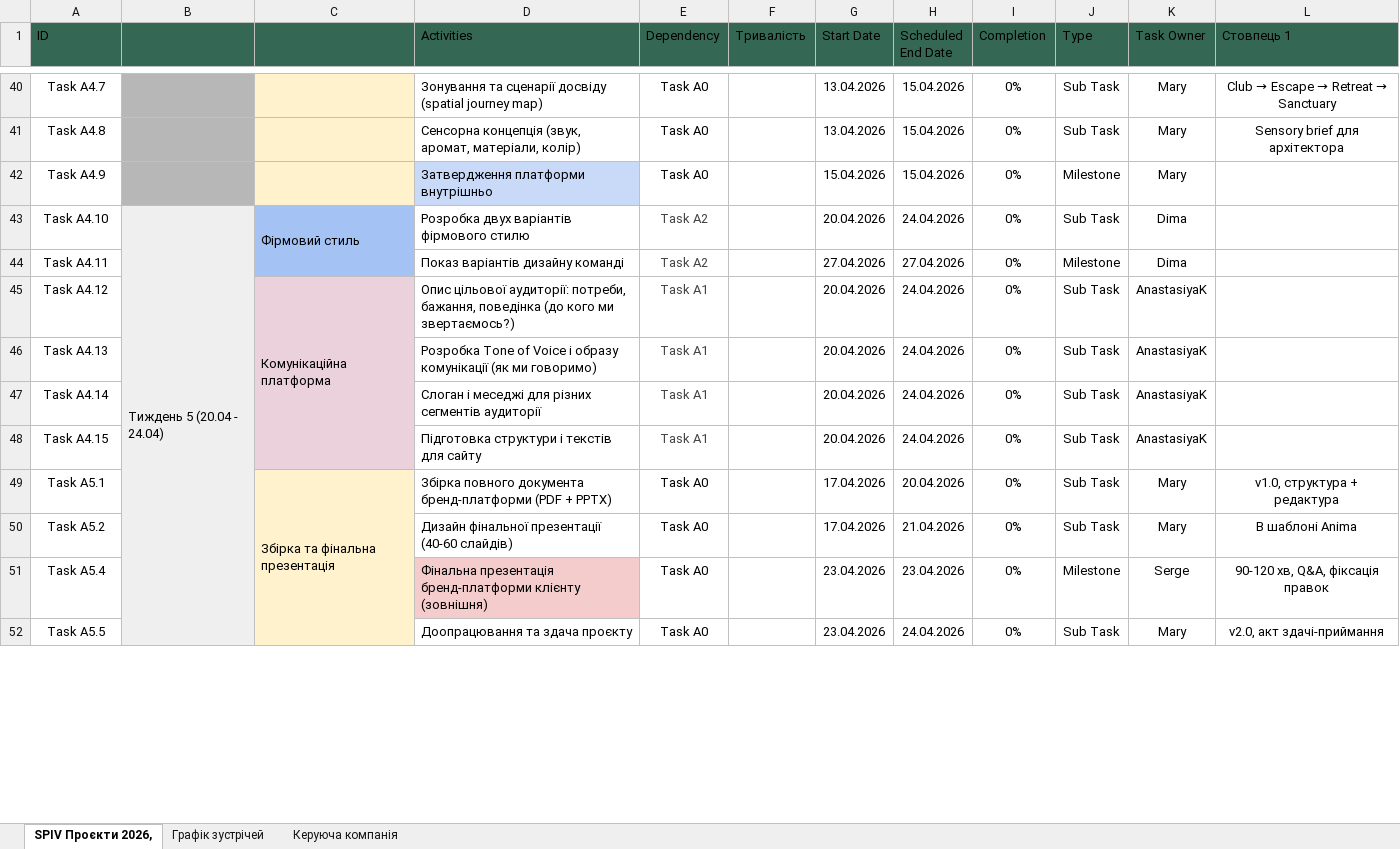
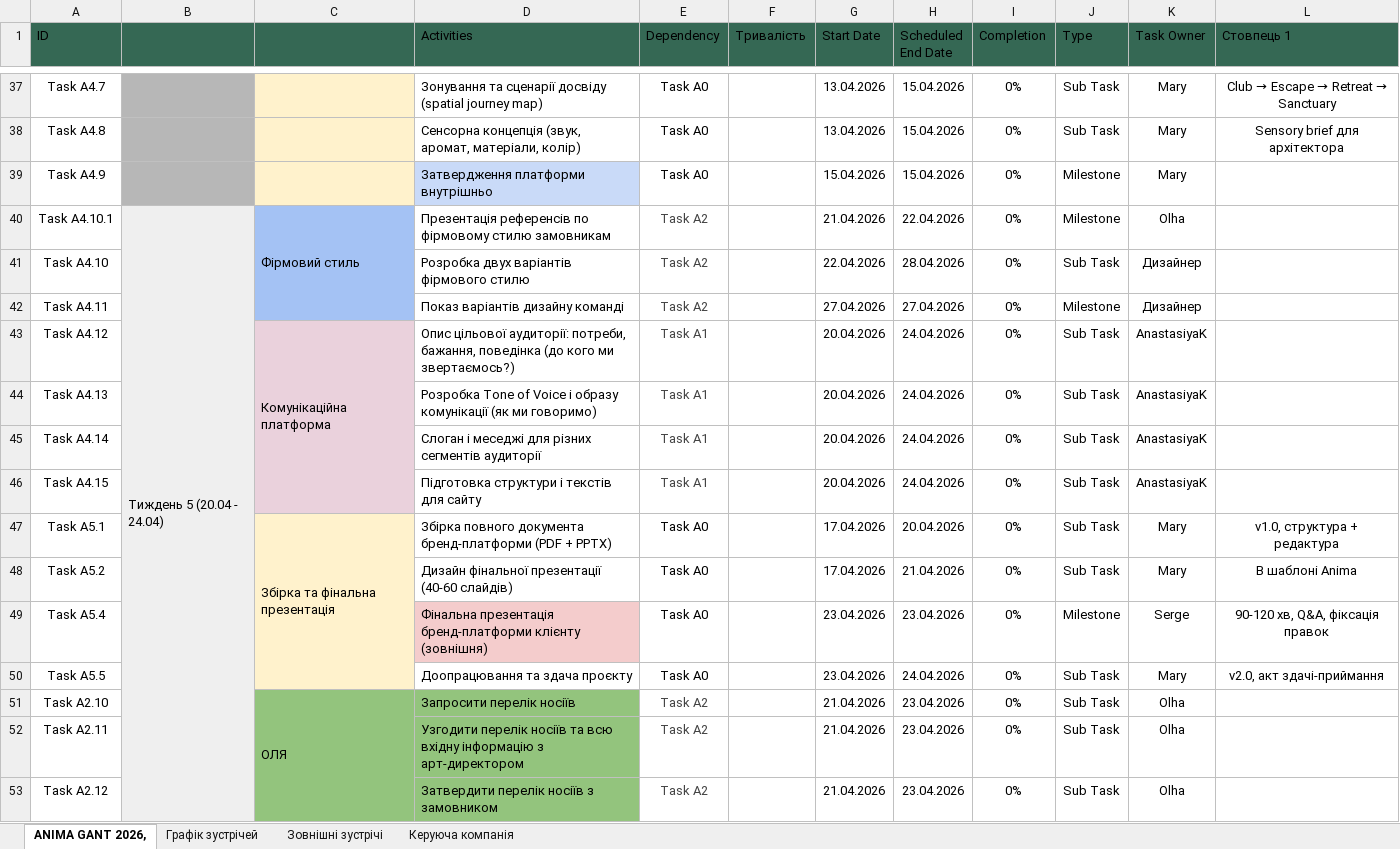
Before and after one commit to helga7711/spiv-bot, an Excel workbook: ANIMA_Gantt__1_.xlsx, sheet ANIMA GANT 2026,, drawn as a sheet; only a part is shown, gaps mark what is left out; values as stored, in another font and other column widths than the file's, no borders; charts and pictures and table styles not drawn; removed rows and columns are numbered as before the commit, all else as after; the diff covers the shown part only; the diff names each change by its address in the sheet, - before the commit and + after, or states it on an @@ line.

```diff
--- a/ANIMA_Gantt__1_.xlsx (sheet ANIMA GANT 2026,)
+++ b/ANIMA_Gantt__1_.xlsx (sheet ANIMA GANT 2026,)
-sheet tab: SPIV Проєкти 2026,
+sheet tab: ANIMA GANT 2026,
+sheet tab: Зовнішні зустрічі
+row 40: Task A4.10.1 | Тиждень 5 (20.04 - 24.04) | Фірмовий стиль | Презентація референсів по фірмовому стилю замовникам | Task A2 |  | 21.04.2026 | 22.04.2026 | 0% | Milestone | Olha
-B41: Тиждень 5 (20.04 - 24.04)
+B41: (empty)
-B41 fill: #EFEFEF
+B41 fill: none
-B43:B53 merged
-C41: Фірмовий стиль
+C41: (empty)
-C41 fill: #A4C2F4
+C41 fill: none
-C43:C44 merged
-G41 (Start Date): 20.04.2026
+G41 (Start Date): 22.04.2026
-H41 (Scheduled End Date): 24.04.2026
+H41 (Scheduled End Date): 28.04.2026
-K41:K42 (Task Owner): Dima
+K41:K42 (Task Owner): Дизайнер
+row 51: Task A2.10 |  | ОЛЯ | Запросити перелік носіїв | Task A2 |  | 21.04.2026 | 23.04.2026 | 0% | Sub Task | Olha
+row 52: Task A2.11 |  |  | Узгодити перелік носіїв та всю вхідну інформацію з арт-директором | Task A2 |  | 21.04.2026 | 23.04.2026 | 0% | Sub Task | Olha
+row 53: Task A2.12 |  |  | Затвердити перелік носіїв з замовником | Task A2 |  | 21.04.2026 | 23.04.2026 | 0% | Sub Task | Olha
```
Also changed, not shown: 3 removed rows, 65 edited cells and cell formats elsewhere in this sheet, sheet Графік зустрічей, sheet Керуюча компанія, charts or pictures, 2 other files.
